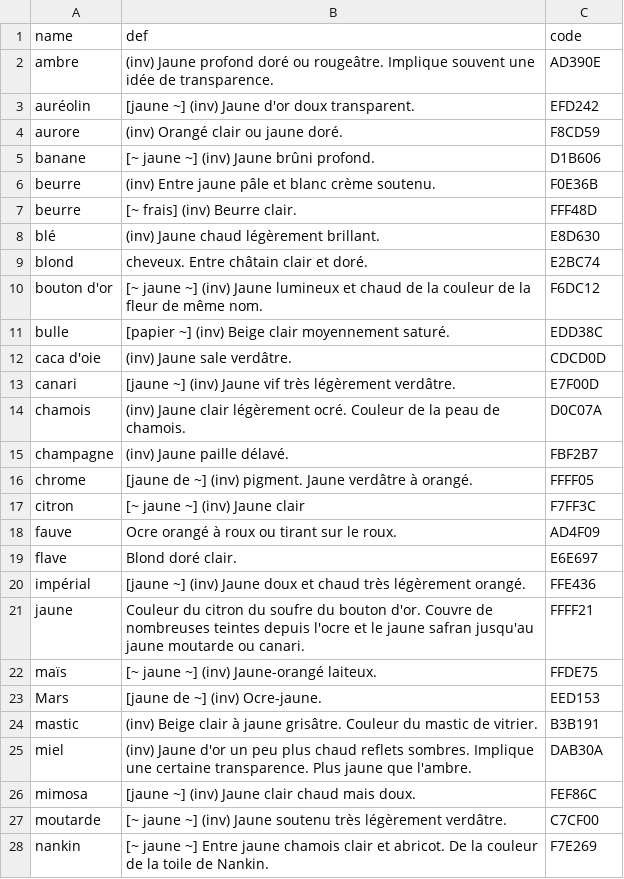
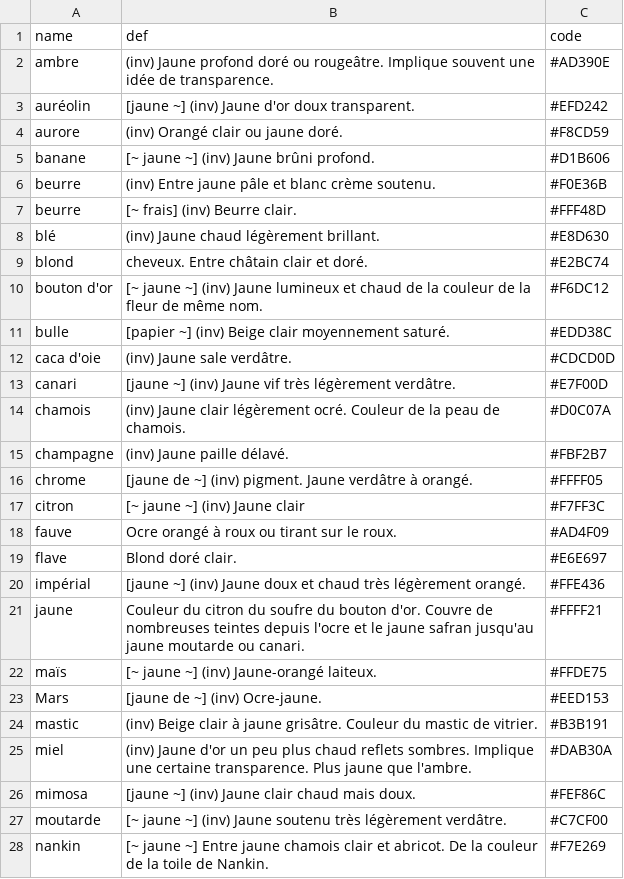
Before and after one commit to b2renger/chromateque, a CSV file: assets/Yellow.csv, drawn as a sheet; only a part is shown; the diff covers the shown part only.

```diff
--- a/assets/Yellow.csv
+++ b/assets/Yellow.csv
@@ -1,28 +1,28 @@
 name,def,code
-ambre,(inv) Jaune profond doré ou rougeâtre. Implique souvent une idée de transparence.,AD390E
-auréolin,[jaune ~] (inv) Jaune d'or doux transparent.,EFD242
-aurore,(inv) Orangé clair ou jaune doré.,F8CD59
-banane,[~ jaune ~] (inv) Jaune brûni profond.,D1B606
-beurre,(inv) Entre jaune pâle et blanc crème soutenu.,F0E36B
-beurre,[~ frais] (inv) Beurre clair.,FFF48D
-blé,(inv) Jaune chaud légèrement brillant.,E8D630
-blond,cheveux. Entre châtain clair et doré.,E2BC74
-bouton d'or,[~ jaune ~] (inv) Jaune lumineux et chaud de la couleur de la fleur de même nom.,F6DC12
-bulle,[papier ~] (inv) Beige clair moyennement saturé.,EDD38C
-caca d'oie,(inv) Jaune sale verdâtre.,CDCD0D
-canari,[jaune ~] (inv) Jaune vif très légèrement verdâtre.,E7F00D
-chamois,(inv) Jaune clair légèrement ocré. Couleur de la peau de chamois.,D0C07A
-champagne,(inv) Jaune paille délavé.,FBF2B7
-chrome,[jaune de ~] (inv) pigment. Jaune verdâtre à orangé.,FFFF05
-citron,[~ jaune ~] (inv) Jaune clair,F7FF3C
-fauve,Ocre orangé à roux ou tirant sur le roux.,AD4F09
-flave,Blond doré clair.,E6E697
-impérial,[jaune ~] (inv) Jaune doux et chaud très légèrement orangé.,FFE436
-jaune,Couleur du citron du soufre du bouton d'or. Couvre de nombreuses teintes depuis l'ocre et le jaune safran jusqu'au jaune moutarde ou canari.,FFFF21
-maïs,[~ jaune ~] (inv) Jaune-orangé laiteux.,FFDE75
-Mars,[jaune de ~] (inv) Ocre-jaune.,EED153
-mastic,(inv) Beige clair à jaune grisâtre. Couleur du mastic de vitrier.,B3B191
-miel,(inv) Jaune d'or un peu plus chaud reflets sombres. Implique une certaine transparence. Plus jaune que l'ambre.,DAB30A
-mimosa,[jaune ~] (inv) Jaune clair chaud mais doux.,FEF86C
-moutarde,[~ jaune ~] (inv) Jaune soutenu très légèrement verdâtre.,C7CF00
-nankin,[~ jaune ~] Entre jaune chamois clair et abricot. De la couleur de la toile de Nankin.,F7E269
+ambre,(inv) Jaune profond doré ou rougeâtre. Implique souvent une idée de transparence.,#AD390E
+auréolin,[jaune ~] (inv) Jaune d'or doux transparent.,#EFD242
+aurore,(inv) Orangé clair ou jaune doré.,#F8CD59
+banane,[~ jaune ~] (inv) Jaune brûni profond.,#D1B606
+beurre,(inv) Entre jaune pâle et blanc crème soutenu.,#F0E36B
+beurre,[~ frais] (inv) Beurre clair.,#FFF48D
+blé,(inv) Jaune chaud légèrement brillant.,#E8D630
+blond,cheveux. Entre châtain clair et doré.,#E2BC74
+bouton d'or,[~ jaune ~] (inv) Jaune lumineux et chaud de la couleur de la fleur de même nom.,#F6DC12
+bulle,[papier ~] (inv) Beige clair moyennement saturé.,#EDD38C
+caca d'oie,(inv) Jaune sale verdâtre.,#CDCD0D
+canari,[jaune ~] (inv) Jaune vif très légèrement verdâtre.,#E7F00D
+chamois,(inv) Jaune clair légèrement ocré. Couleur de la peau de chamois.,#D0C07A
+champagne,(inv) Jaune paille délavé.,#FBF2B7
+chrome,[jaune de ~] (inv) pigment. Jaune verdâtre à orangé.,#FFFF05
+citron,[~ jaune ~] (inv) Jaune clair,#F7FF3C
+fauve,Ocre orangé à roux ou tirant sur le roux.,#AD4F09
+flave,Blond doré clair.,#E6E697
+impérial,[jaune ~] (inv) Jaune doux et chaud très légèrement orangé.,#FFE436
+jaune,Couleur du citron du soufre du bouton d'or. Couvre de nombreuses teintes depuis l'ocre et le jaune safran jusqu'au jaune moutarde ou canari.,#FFFF21
+maïs,[~ jaune ~] (inv) Jaune-orangé laiteux.,#FFDE75
+Mars,[jaune de ~] (inv) Ocre-jaune.,#EED153
+mastic,(inv) Beige clair à jaune grisâtre. Couleur du mastic de vitrier.,#B3B191
+miel,(inv) Jaune d'or un peu plus chaud reflets sombres. Implique une certaine transparence. Plus jaune que l'ambre.,#DAB30A
+mimosa,[jaune ~] (inv) Jaune clair chaud mais doux.,#FEF86C
+moutarde,[~ jaune ~] (inv) Jaune soutenu très légèrement verdâtre.,#C7CF00
+nankin,[~ jaune ~] Entre jaune chamois clair et abricot. De la couleur de la toile de Nankin.,#F7E269
```
Also changed, not shown: 15 edited cells elsewhere in this file, assets/Blue.csv, assets/Brown.csv, 16 other files.
